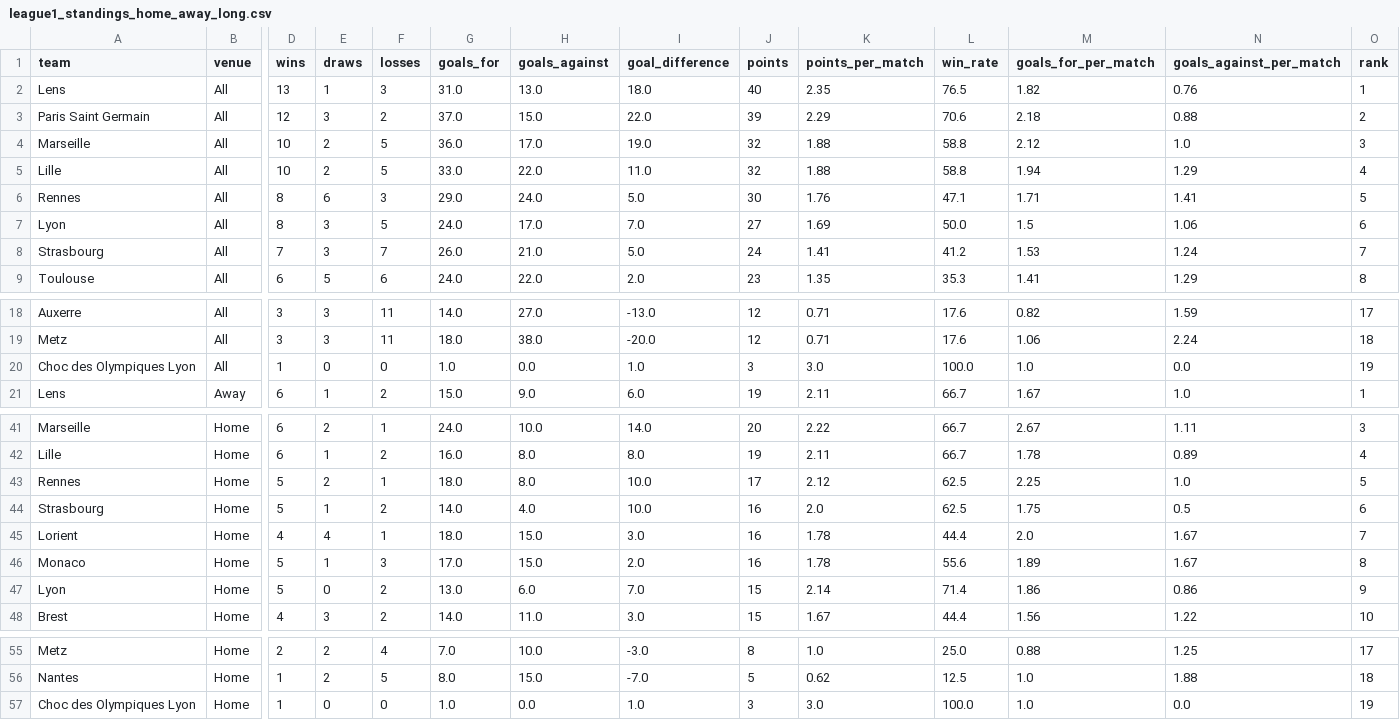
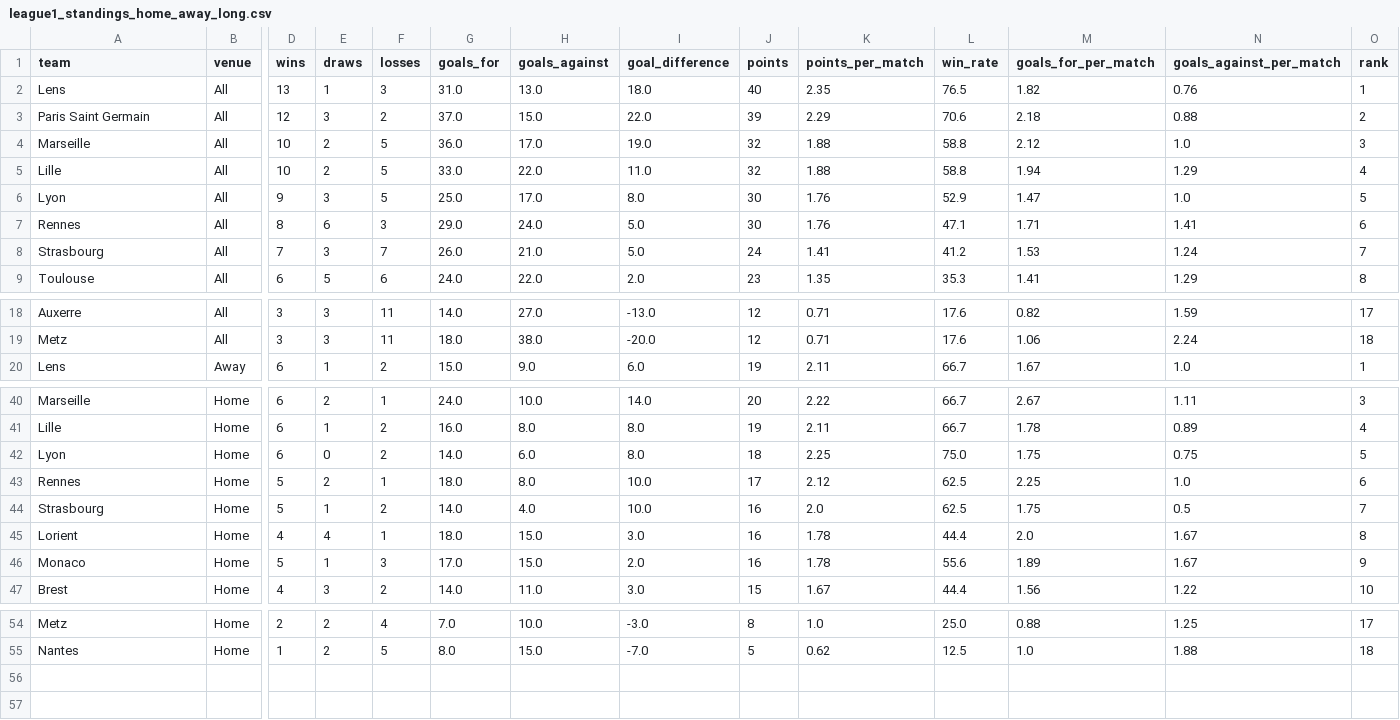
Before and after one commit to cgg272924-debug/mon-site-test, a CSV file: data/processed/league1_standings_home_away_long.csv, drawn as a sheet; only a part is shown, gaps mark what is left out; removed rows and columns are numbered as before the commit, all else as after; rows hold the shown columns only; the diff names each change by its address in the sheet, - before the commit and + after, or states it on an @@ line.

```diff
--- a/data/processed/league1_standings_home_away_long.csv
+++ b/data/processed/league1_standings_home_away_long.csv
+row 6: Lyon | All | 9 | 3 | 5 | 25.0 | 17.0 | 8.0 | 30 | 1.76 | 52.9 | 1.47 | 1.0 | 5
-O7 (rank): 5
+O7 (rank): 6
-row 7: Lyon | All | 8 | 3 | 5 | 24.0 | 17.0 | 7.0 | 27 | 1.69 | 50.0 | 1.5 | 1.06 | 6
-row 20: Choc des Olympiques Lyon | All | 1 | 0 | 0 | 1.0 | 0.0 | 1.0 | 3 | 3.0 | 100.0 | 1.0 | 0.0 | 19
+row 42: Lyon | Home | 6 | 0 | 2 | 14.0 | 6.0 | 8.0 | 18 | 2.25 | 75.0 | 1.75 | 0.75 | 5
-O43 (rank): 5
+O43 (rank): 6
-O44 (rank): 6
+O44 (rank): 7
-O45 (rank): 7
+O45 (rank): 8
-O46 (rank): 8
+O46 (rank): 9
-row 47: Lyon | Home | 5 | 0 | 2 | 13.0 | 6.0 | 7.0 | 15 | 2.14 | 71.4 | 1.86 | 0.86 | 9
-row 57: Choc des Olympiques Lyon | Home | 1 | 0 | 0 | 1.0 | 0.0 | 1.0 | 3 | 3.0 | 100.0 | 1.0 | 0.0 | 19
```
Also changed, not shown: data/processed/league1_standings_home_away.csv, 7 other files.
